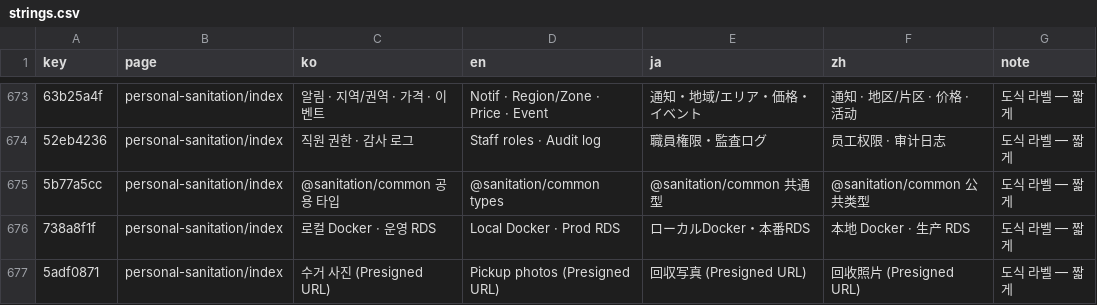
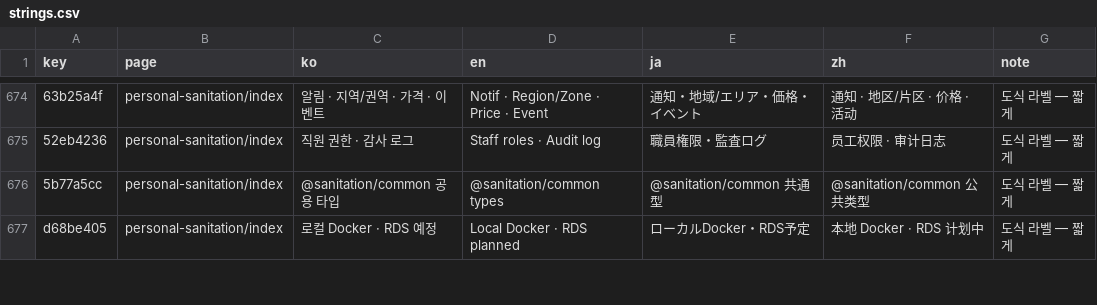
Before and after one commit to DongHyeon9/portfolio, a CSV file: i18n/strings.csv, drawn as a sheet; only a part is shown, gaps mark what is left out; removed rows and columns are numbered as before the commit, all else as after; the diff covers the shown part only; the diff names each change by its address in the sheet, - before the commit and + after, or states it on an @@ line.

```diff
--- a/i18n/strings.csv
+++ b/i18n/strings.csv
-A677 (key): 738a8f1f
+A677 (key): d68be405
-C677 (ko): 로컬 Docker · 운영 RDS
+C677 (ko): 로컬 Docker · RDS 예정
-D677 (en): Local Docker · Prod RDS
+D677 (en): Local Docker · RDS planned
-E677 (ja): ローカルDocker・本番RDS
+E677 (ja): ローカルDocker・RDS予定
-F677 (zh): 本地 Docker · 生产 RDS
+F677 (zh): 本地 Docker · RDS 计划中
-row 677: 5adf0871 | personal-sanitation/index | 수거 사진 (Presigned URL) | Pickup photos (Presigned URL) | 回収写真 (Presigned URL) | 回收照片 (Presigned URL) | 도식 라벨 — 짧게
```
Also changed, not shown: 4 added rows, 1 removed row and 24 edited cells elsewhere in this file, 3 other files.
